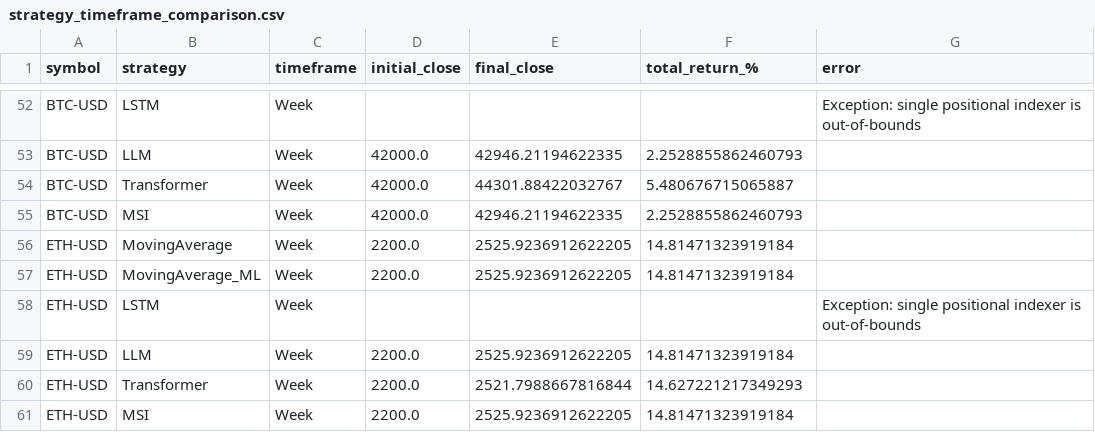
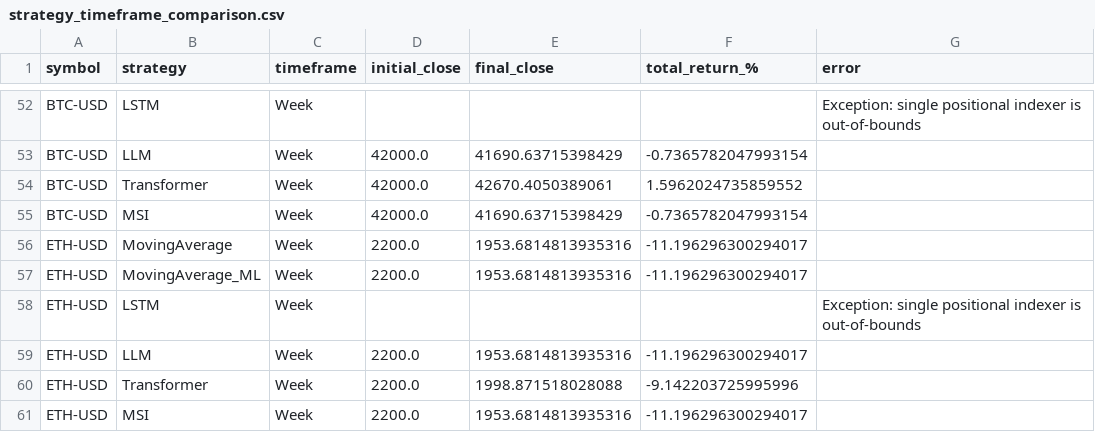
Before and after one commit to deepload/Mercurio-Systems, a CSV file: reports/strategy_timeframe_comparison.csv, drawn as a sheet; only a part is shown, gaps mark what is left out; the diff covers the shown part only; the diff names each change by its address in the sheet, - before the commit and + after, or states it on an @@ line.

```diff
--- a/reports/strategy_timeframe_comparison.csv
+++ b/reports/strategy_timeframe_comparison.csv
-E53 (final_close): 42946.21194622335
+E53 (final_close): 41690.63715398429
-F53 (total_return_%): 2.2528855862460793
+F53 (total_return_%): -0.7365782047993154
-E54 (final_close): 44301.88422032767
+E54 (final_close): 42670.4050389061
-F54 (total_return_%): 5.480676715065887
+F54 (total_return_%): 1.5962024735859552
-E55 (final_close): 42946.21194622335
+E55 (final_close): 41690.63715398429
-F55 (total_return_%): 2.2528855862460793
+F55 (total_return_%): -0.7365782047993154
-E56:E57 (final_close): 2525.9236912622205
+E56:E57 (final_close): 1953.6814813935316
-F56:F57 (total_return_%): 14.81471323919184
+F56:F57 (total_return_%): -11.196296300294017
-E59 (final_close): 2525.9236912622205
+E59 (final_close): 1953.6814813935316
-F59 (total_return_%): 14.81471323919184
+F59 (total_return_%): -11.196296300294017
-E60 (final_close): 2521.7988667816844
+E60 (final_close): 1998.871518028088
-F60 (total_return_%): 14.627221217349293
+F60 (total_return_%): -9.142203725995996
-E61 (final_close): 2525.9236912622205
+E61 (final_close): 1953.6814813935316
-F61 (total_return_%): 14.81471323919184
+F61 (total_return_%): -11.196296300294017
```
Also changed, not shown: 78 edited cells elsewhere in this file, data/AAPL_data.csv, data/BTC_USD_data.csv, 7 other files.
